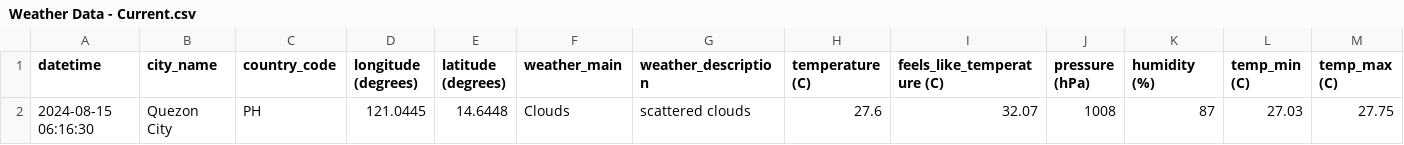
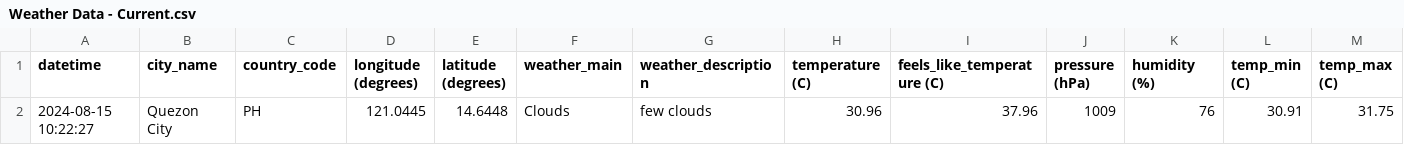
Before and after one commit to marksm88/weather-data, a CSV file: Weather Data - Current.csv, drawn as a sheet; only a part is shown; removed rows and columns are numbered as before the commit, all else as after; rows hold the shown columns only; the diff names each change by its address in the sheet, - before the commit and + after, or states it on an @@ line.

```diff
--- a/Weather Data - Current.csv
+++ b/Weather Data - Current.csv
-row 2: 2024-08-15 06:16:30 | Quezon City | PH | 121.0445 | 14.6448 | Clouds | scattered clouds | 27.6 | 32.07 | 1008 | 87 | 27.03 | 27.75
+row 2: 2024-08-15 10:22:27 | Quezon City | PH | 121.0445 | 14.6448 | Clouds | few clouds | 30.96 | 37.96 | 1009 | 76 | 30.91 | 31.75
```
Also changed, not shown: Weather Data - Prelim.csv.
